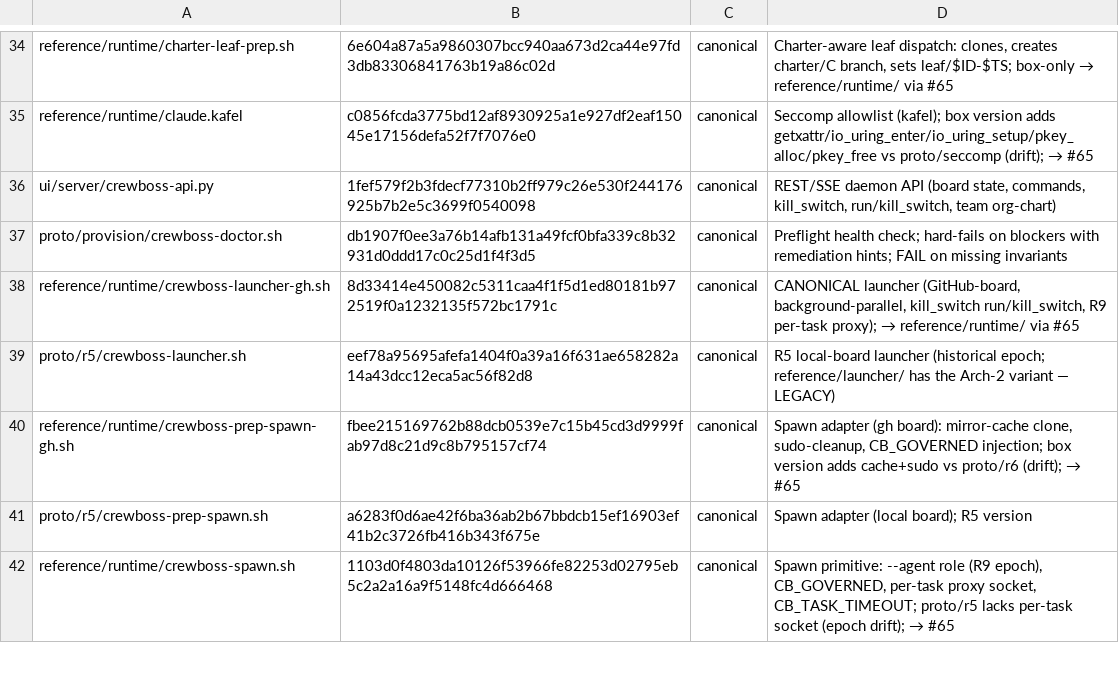
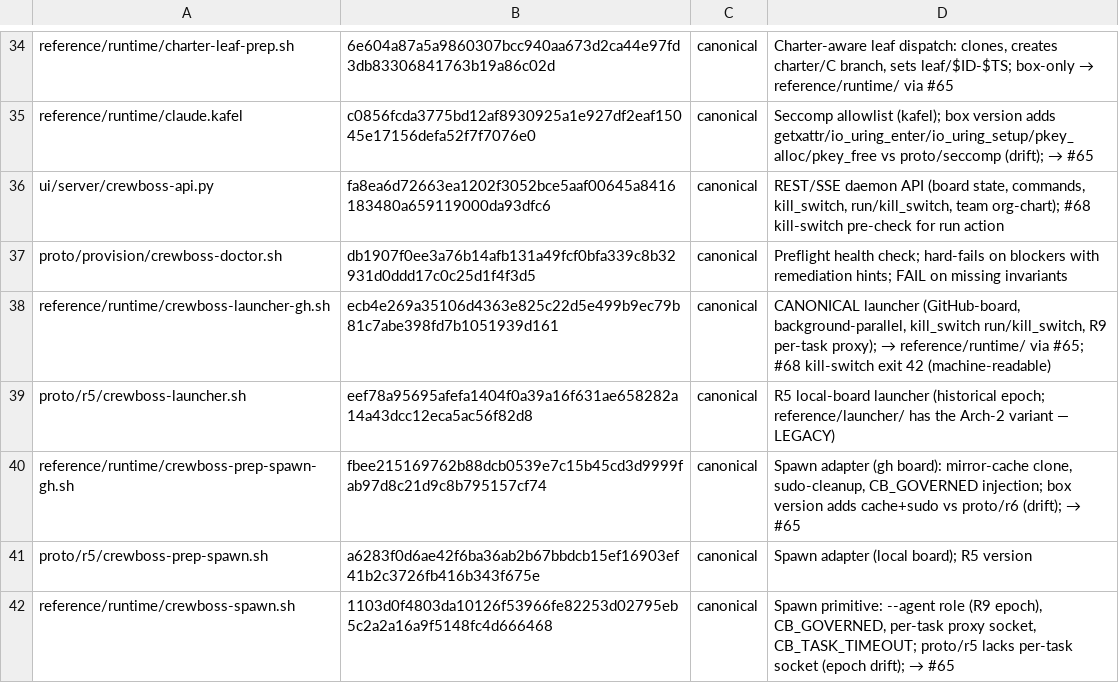
Before and after one commit to ruslan-shaydullin/crewboss, a TSV file: reference/runtime-manifest.tsv, drawn as a sheet; only a part is shown, gaps mark what is left out.

```diff
--- a/reference/runtime-manifest.tsv
+++ b/reference/runtime-manifest.tsv
@@ -35,5 +35,5 @@ reference/runtime/charter-leaf-prep.sh	6e604a87a5a9860307bcc940aa673d2ca44e97fd3
 reference/runtime/claude.kafel	c0856fcda3775bd12af8930925a1e927df2eaf15045e17156defa52f7f7076e0	canonical	Seccomp allowlist (kafel); box version adds getxattr/io_uring_enter/io_uring_setup/pkey_alloc/pkey_free vs proto/seccomp (drift); → #65
-ui/server/crewboss-api.py	1fef579f2b3fdecf77310b2ff979c26e530f244176925b7b2e5c3699f0540098	canonical	REST/SSE daemon API (board state, commands, kill_switch, run/kill_switch, team org-chart)
+ui/server/crewboss-api.py	fa8ea6d72663ea1202f3052bce5aaf00645a8416183480a659119000da93dfc6	canonical	REST/SSE daemon API (board state, commands, kill_switch, run/kill_switch, team org-chart); #68 kill-switch pre-check for run action
 proto/provision/crewboss-doctor.sh	db1907f0ee3a76b14afb131a49fcf0bfa339c8b32931d0ddd17c0c25d1f4f3d5	canonical	Preflight health check; hard-fails on blockers with remediation hints; FAIL on missing invariants
-reference/runtime/crewboss-launcher-gh.sh	8d33414e450082c5311caa4f1f5d1ed80181b972519f0a1232135f572bc1791c	canonical	CANONICAL launcher (GitHub-board, background-parallel, kill_switch run/kill_switch, R9 per-task proxy); → reference/runtime/ via #65
+reference/runtime/crewboss-launcher-gh.sh	ecb4e269a35106d4363e825c22d5e499b9ec79b81c7abe398fd7b1051939d161	canonical	CANONICAL launcher (GitHub-board, background-parallel, kill_switch run/kill_switch, R9 per-task proxy); → reference/runtime/ via #65; #68 kill-switch exit 42 (machine-readable)
 proto/r5/crewboss-launcher.sh	eef78a95695afefa1404f0a39a16f631ae658282a14a43dcc12eca5ac56f82d8	canonical	R5 local-board launcher (historical epoch; reference/launcher/ has the Arch-2 variant — LEGACY)
```
Also changed, not shown: 6 other files.
